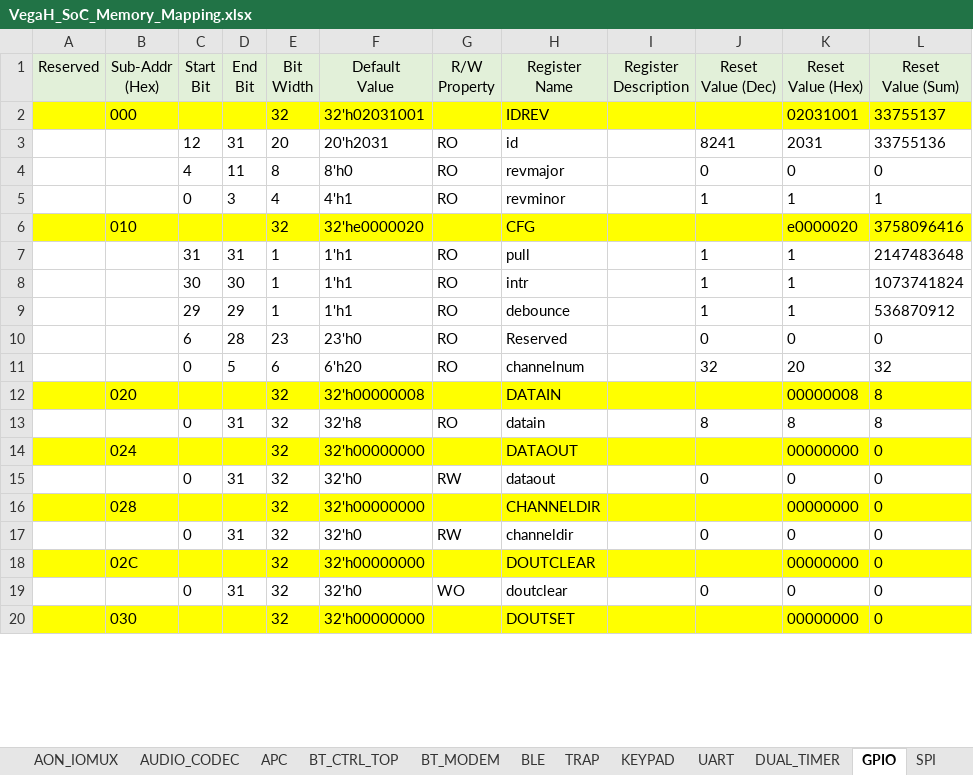
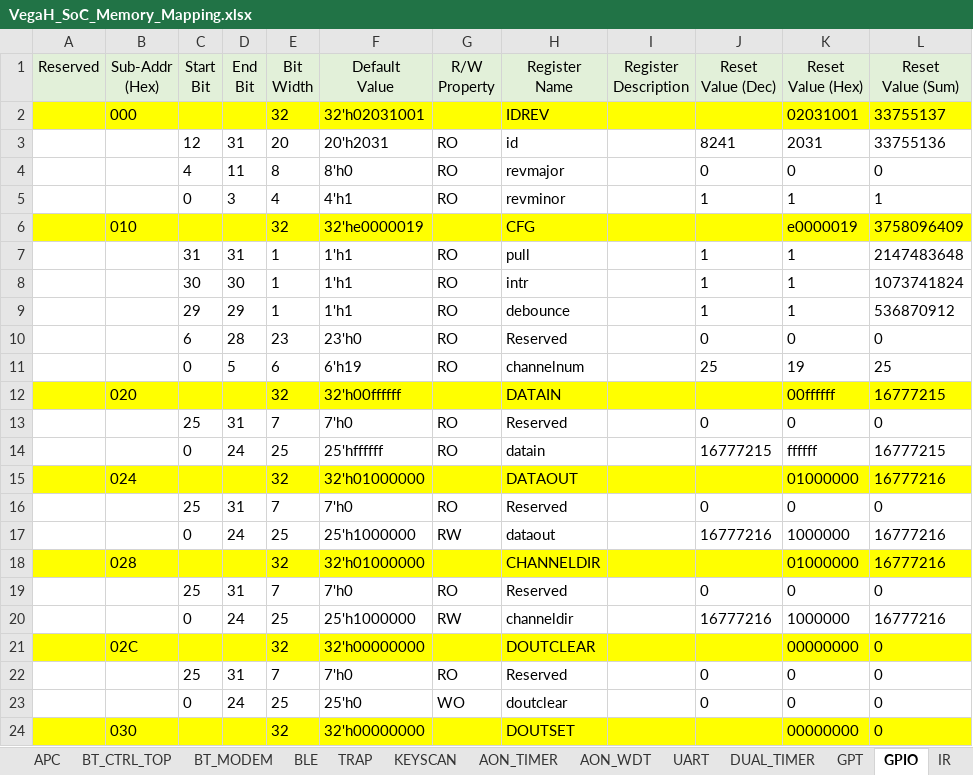
Before and after one commit to EasonNothingToSing/JGKit, an Excel workbook: .data/xls/VegaH_SoC_Memory_Mapping.xlsx, sheet GPIO, drawn as a sheet; only a part is shown; values as stored, in another font and other column widths than the file's, no borders; removed rows and columns are numbered as before the commit, all else as after; rows hold the shown columns only; the diff covers the shown part only; the diff names each change by its address in the sheet, - before the commit and + after, or states it on an @@ line.

```diff
--- a/.data/xls/VegaH_SoC_Memory_Mapping.xlsx (sheet GPIO)
+++ b/.data/xls/VegaH_SoC_Memory_Mapping.xlsx (sheet GPIO)
-sheet tab: KEYPAD
+sheet tab: KEYSCAN
+sheet tab: AON_WDT
+sheet tab: GPT
-F6 (Default Value): 32'he0000020
+F6 (Default Value): 32'he0000019
-K6 (Reset Value (Hex)): e0000020
+K6 (Reset Value (Hex)): e0000019
-L6 (Reset Value (Sum)): 3758096416
+L6 (Reset Value (Sum)): 3758096409
-F11 (Default Value): 6'h20
+F11 (Default Value): 6'h19
-J11 (Reset Value (Dec)): 32
+J11 (Reset Value (Dec)): 25
-K11 (Reset Value (Hex)): 20
+K11 (Reset Value (Hex)): 19
-L11 (Reset Value (Sum)): 32
+L11 (Reset Value (Sum)): 25
-F12 (Default Value): 32'h00000008
+F12 (Default Value): 32'h00ffffff
-K12 (Reset Value (Hex)): 00000008
+K12 (Reset Value (Hex)): 00ffffff
-L12 (Reset Value (Sum)): 8
+L12 (Reset Value (Sum)): 16777215
-row 13:  |  | 0 | 31 | 32 | 32'h8 | RO | datain |  | 8 | 8 | 8
+row 13:  |  | 25 | 31 | 7 | 7'h0 | RO | Reserved |  | 0 | 0 | 0
+row 14:  |  | 0 | 24 | 25 | 25'hffffff | RO | datain |  | 16777215 | ffffff | 16777215
-F15 (Default Value): 32'h00000000
+F15 (Default Value): 32'h01000000
-K15 (Reset Value (Hex)): 00000000
+K15 (Reset Value (Hex)): 01000000
-L15 (Reset Value (Sum)): 0
+L15 (Reset Value (Sum)): 16777216
-row 15:  |  | 0 | 31 | 32 | 32'h0 | RW | dataout |  | 0 | 0 | 0
+row 16:  |  | 25 | 31 | 7 | 7'h0 | RO | Reserved |  | 0 | 0 | 0
+row 17:  |  | 0 | 24 | 25 | 25'h1000000 | RW | dataout |  | 16777216 | 1000000 | 16777216
-F18 (Default Value): 32'h00000000
+F18 (Default Value): 32'h01000000
-K18 (Reset Value (Hex)): 00000000
+K18 (Reset Value (Hex)): 01000000
-L18 (Reset Value (Sum)): 0
+L18 (Reset Value (Sum)): 16777216
-C19 (Start Bit): 0
+C19 (Start Bit): 25
-E19 (Bit Width): 32
+E19 (Bit Width): 7
-F19 (Default Value): 32'h0
+F19 (Default Value): 7'h0
-G19 (R/W Property): RW
+G19 (R/W Property): RO
-H19 (Register Name): channeldir
+H19 (Register Name): Reserved
+row 20:  |  | 0 | 24 | 25 | 25'h1000000 | RW | channeldir |  | 16777216 | 1000000 | 16777216
+row 22:  |  | 25 | 31 | 7 | 7'h0 | RO | Reserved |  | 0 | 0 | 0
-D23 (End Bit): 31
+D23 (End Bit): 24
-E23 (Bit Width): 32
+E23 (Bit Width): 25
-F23 (Default Value): 32'h0
+F23 (Default Value): 25'h0
```
Also changed, not shown: 5 added rows, 15 removed rows and 15 edited cells elsewhere in this sheet, sheet AON_CTRL, sheet RFIF, sheet SPI, sheet GPADC, sheet BT_MODEM, sheet CMN_SYSCFG, 13 more sheets, other sheet tabs, formulas that keep their value, 7 other files.
